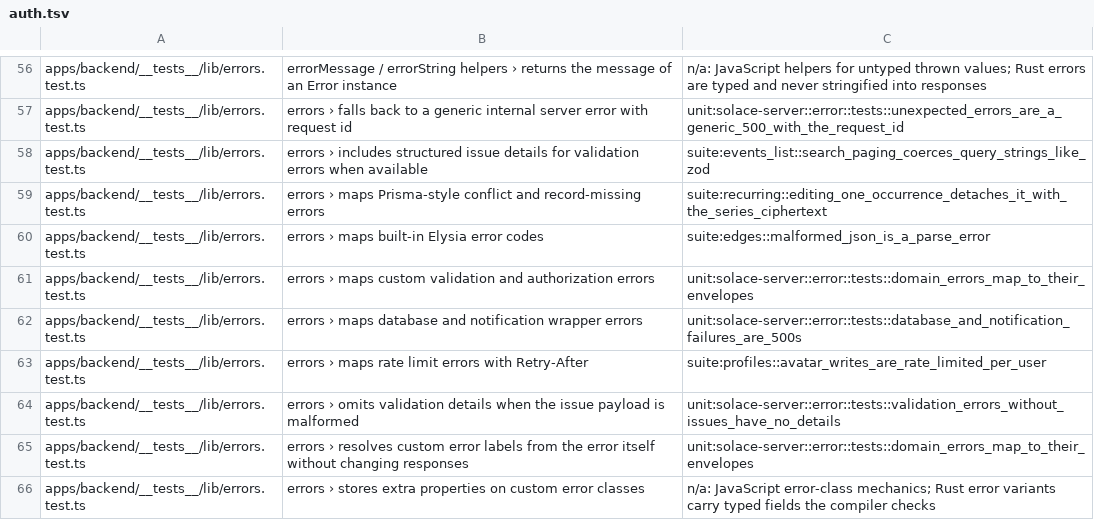
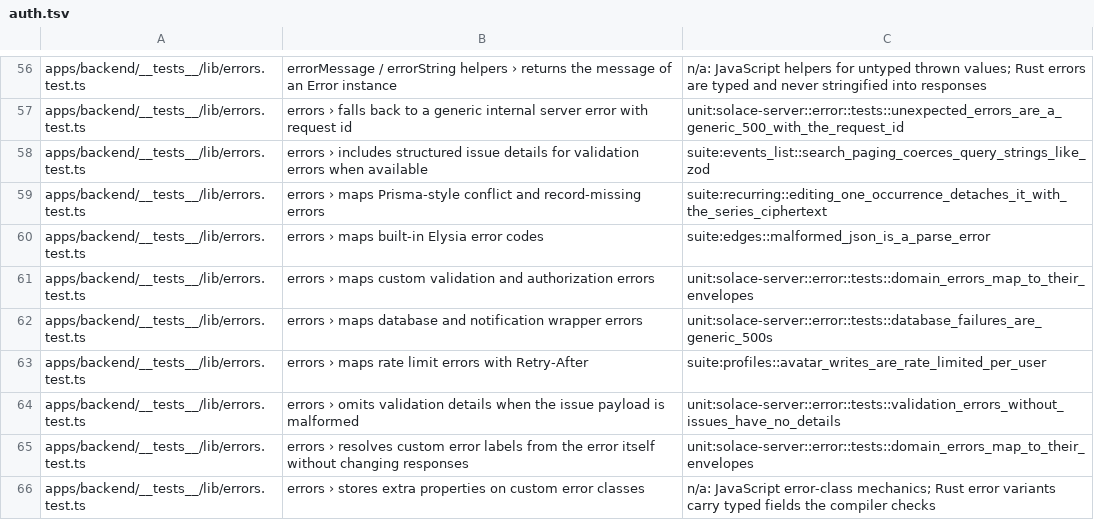
Before and after one commit to IIRoan/rocal, a TSV file: crates/solace-api-tests/jest/auth.tsv, drawn as a sheet; only a part is shown, gaps mark what is left out.

Commit message:
Point the cleanup's two orphaned Jest destinations at what replaced them
The database-and-notification wrapper case now lands on a test that a
DbErr becomes the generic 500; isEventFullyEncrypted has no caller in
TypeScript either, so its case is not applicable.

```diff
--- a/crates/solace-api-tests/jest/auth.tsv
+++ b/crates/solace-api-tests/jest/auth.tsv
@@ -61,3 +61,3 @@ apps/backend/__tests__/lib/errors.test.ts	errors › maps built-in Elysia error
 apps/backend/__tests__/lib/errors.test.ts	errors › maps custom validation and authorization errors	unit:solace-server::error::tests::domain_errors_map_to_their_envelopes
-apps/backend/__tests__/lib/errors.test.ts	errors › maps database and notification wrapper errors	unit:solace-server::error::tests::database_and_notification_failures_are_500s
+apps/backend/__tests__/lib/errors.test.ts	errors › maps database and notification wrapper errors	unit:solace-server::error::tests::database_failures_are_generic_500s
 apps/backend/__tests__/lib/errors.test.ts	errors › maps rate limit errors with Retry-After	suite:profiles::avatar_writes_are_rate_limited_per_user
```
Also changed, not shown: crates/solace-api-tests/jest/events.tsv, 1 other file.
